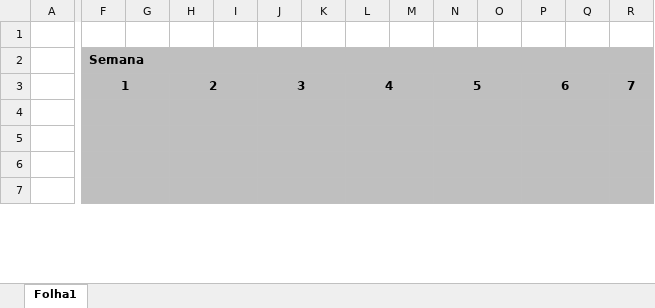
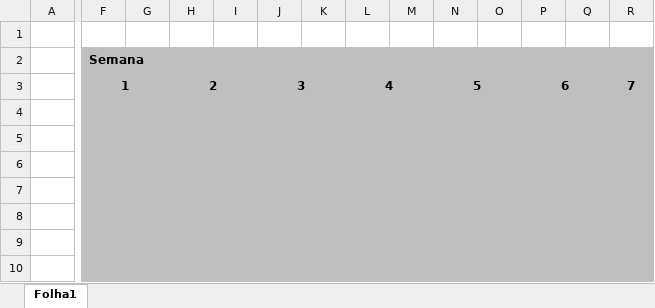
Before and after one commit to NuxelioGomes/Projeto-II, an Excel workbook: Diagrama Gant.xlsx, sheet Folha1, drawn as a sheet; only a part is shown, gaps mark what is left out; values as stored, in another font and other column widths than the file's, no borders; charts and pictures and conditional formats not drawn; removed rows and columns are numbered as before the commit, all else as after; rows hold the shown columns only; the diff covers the shown part only; the diff names each change by its address in the sheet, - before the commit and + after, or states it on an @@ line.

Commit message:
acabamentos diagrama gantt

```diff
--- a/Diagrama Gant.xlsx (sheet Folha1)
+++ b/Diagrama Gant.xlsx (sheet Folha1)
+row 5: (empty)
-F6:G6 merged
-H6:I6 merged
-J6:K6 merged
-L6:M6 merged
-N6:O6 merged
-P6:Q6 merged
-R6:S6 merged
+row 8: (empty)
-F7:G7 merged
-H7:I7 merged
-J7:K7 merged
-L7:M7 merged
-N7:O7 merged
-P7:Q7 merged
-R7:S7 merged
+row 10: (empty)
```
Also changed, not shown: 2 added rows and merged cells elsewhere in this sheet, charts or pictures.
